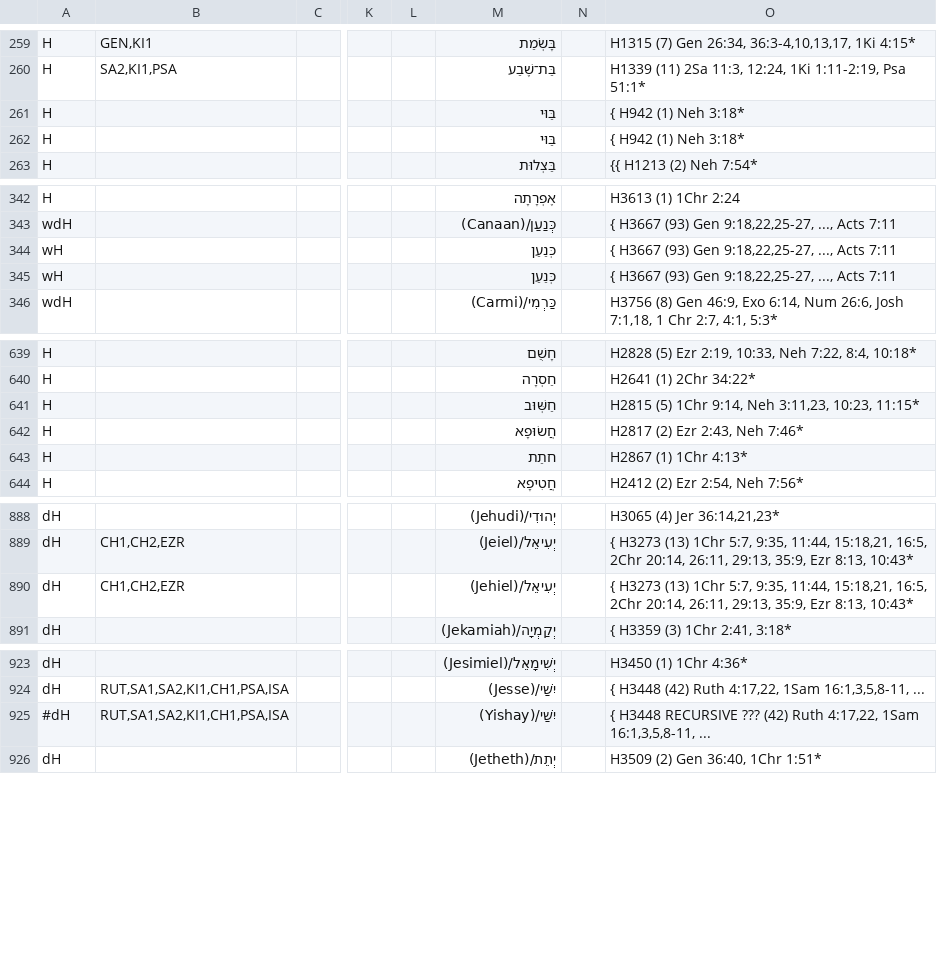
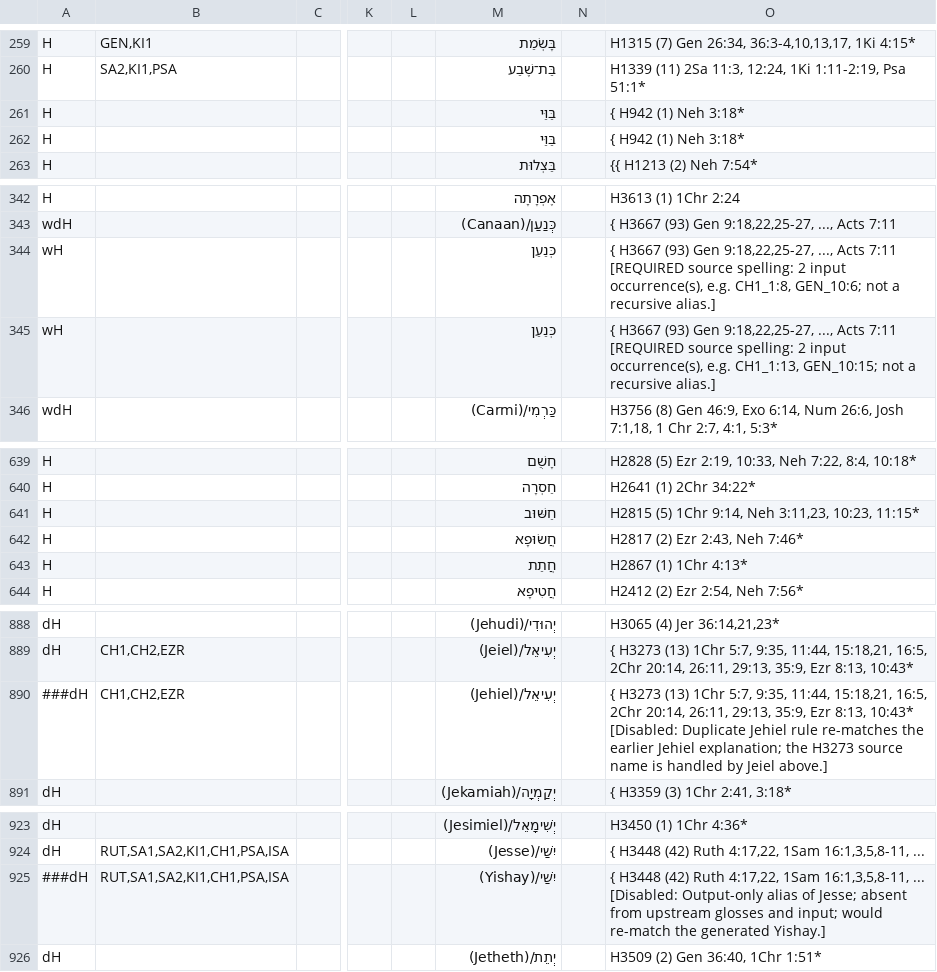
Before and after one commit to Freely-Given-org/OpenEnglishTranslation--OET, a TSV file: scripts/ScriptedOTUpdates/restoreNames.commandTable.tsv, drawn as a sheet; only a part is shown, gaps mark what is left out; the diff covers the shown part only; the diff names each change by its address in the sheet, - before the commit and + after, or states it on an @@ line.

Commit message:
Major work on Hebrew names

```diff
--- a/scripts/ScriptedOTUpdates/restoreNames.commandTable.tsv
+++ b/scripts/ScriptedOTUpdates/restoreNames.commandTable.tsv
-M261:M262: בַּוּי
+M261:M262: בַּוַּי
-O344: …Acts 7:11
+O344: …Acts 7:11 [REQUIRED source spelling: 2 input occurrence(s), e.g. CH1_1:8, GEN_10:6; not a recursive alias.]
-O345: …Acts 7:11
+O345: …Acts 7:11 [REQUIRED source spelling: 2 input occurrence(s), e.g. CH1_1:13, GEN_10:15; not a recursive alias.]
-M641: חַשְּׁוּב
+M641: חַשּׁוּב
-M643: חתַת
+M643: חֲתַת
-A890: dH
+A890: ###dH
-O890: …8:13, 10:43*
+O890: …8:13, 10:43* [Disabled: Duplicate Jehiel rule re-matches the earlier Jehiel explanation; the H3273 source name is handled by Jeiel above.]
-A925: #dH
+A925: ###dH
-O925: { H3448 RECURSIVE ??? (42) Ruth 4:17,22, 1Sam 16:1,3,5,8-11, ...
+O925: { H3448 (42) Ruth 4:17,22, 1Sam 16:1,3,5,8-11, ... [Disabled: Output-only alias of Jesse; absent from upstream glosses and input; would re-match the generated Yishay.]
```
Also changed, not shown: 3 added rows and 62 edited cells elsewhere in this file, translatedTexts/ReadersVersion/OET-RV_names_table.tsv.
